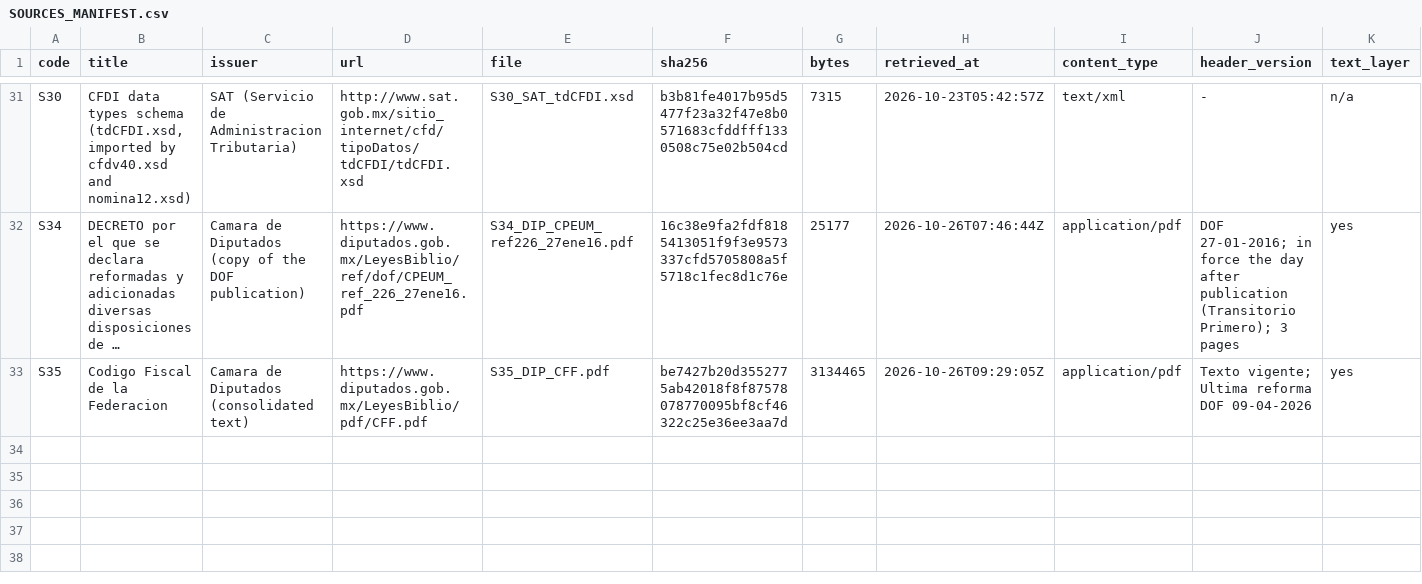
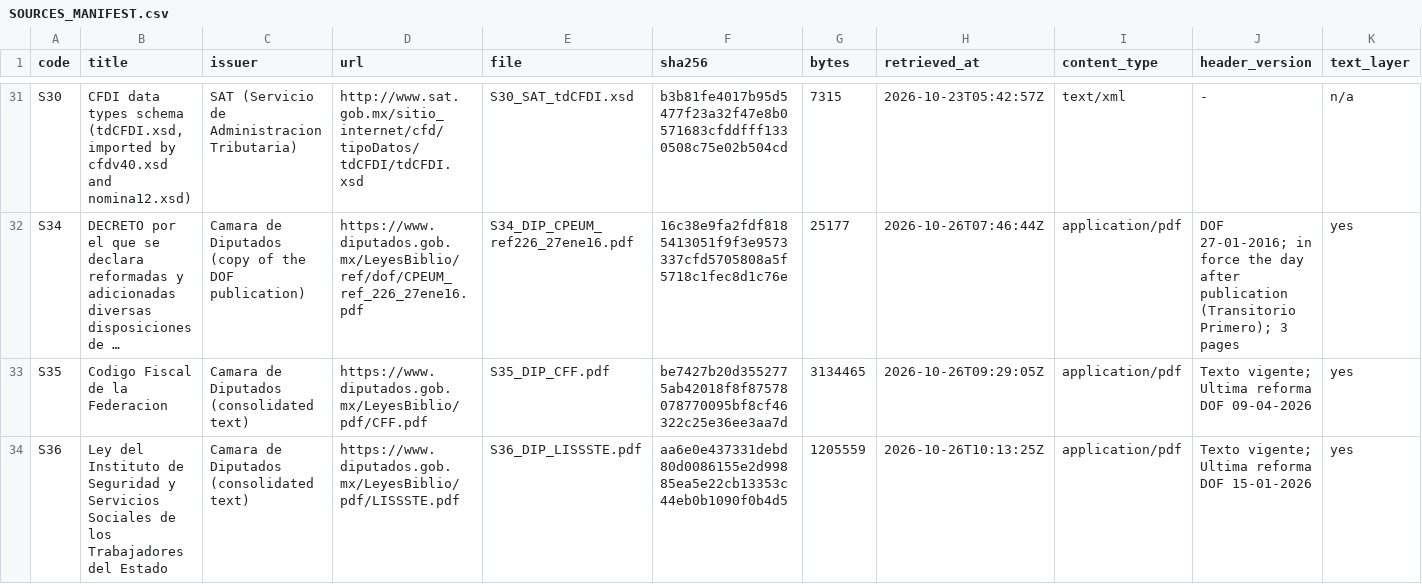
Before and after one commit to ZoikoGroup/zoiko-payroll-platform, a CSV file: docs/mexico/sources/SOURCES_MANIFEST.csv, drawn as a sheet; only a part is shown, gaps mark what is left out; long unchanged cells end in …; rows hold the shown columns only; the diff names each change by its address in the sheet, - before the commit and + after, or states it on an @@ line.

```diff
--- a/docs/mexico/sources/SOURCES_MANIFEST.csv
+++ b/docs/mexico/sources/SOURCES_MANIFEST.csv
+row 34: S36 | Ley del Instituto de Seguridad y Servicios Sociales de los Trabajadores del Estado | Camara de Diputados (consolidated text) | https://www.diputados.gob.mx/LeyesBiblio/pdf/LISSSTE.pdf | S36_DIP_LISSSTE.pdf | aa6e0e437331debd80d0086155e2d99885ea5e22cb13353c44eb0b1090f0b4d5 | 1205559 | 2026-10-26T10:13:25Z | application/pdf | Texto vigente; Ultima reforma DOF 15-01-2026 | yes
```
Also changed, not shown: 8 other files.
